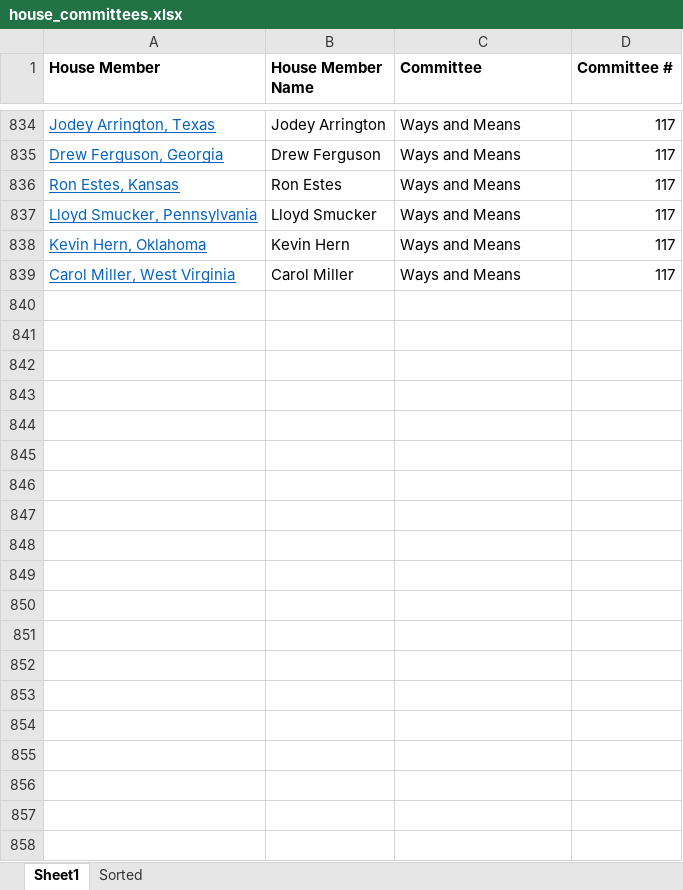
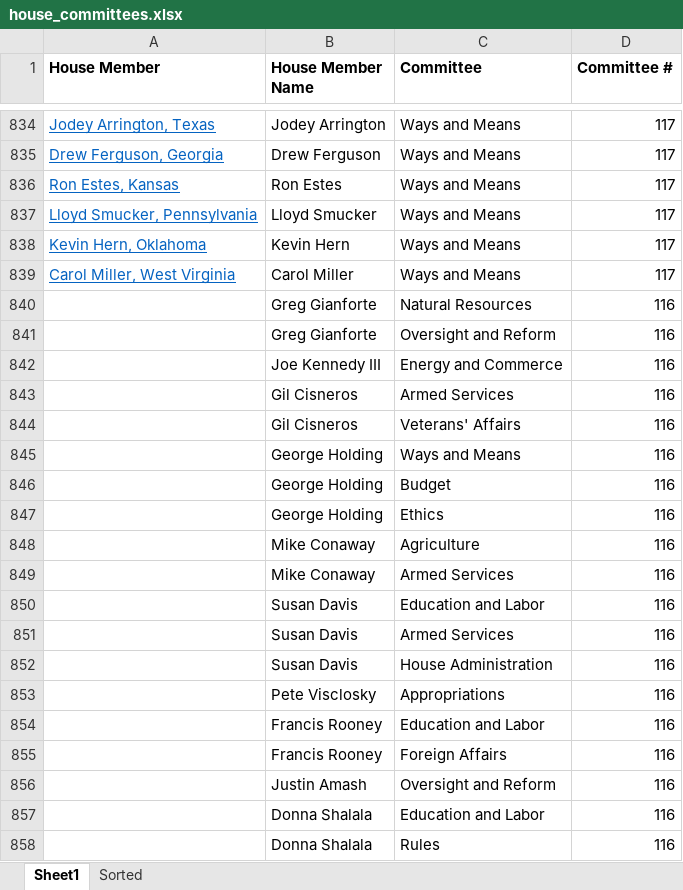
Before and after one commit to davidhqr/bu493-project, an Excel workbook: hannah/house_committees.xlsx, sheet Sheet1, drawn as a sheet; only a part is shown, gaps mark what is left out; values as stored, in another font and other column widths than the file's, no borders; the diff covers the shown part only; the diff names each change by its address in the sheet, - before the commit and + after, or states it on an @@ line.

Commit message:
add 116th congress house members

```diff
--- a/hannah/house_committees.xlsx (sheet Sheet1)
+++ b/hannah/house_committees.xlsx (sheet Sheet1)
+row 840:  | Greg Gianforte | Natural Resources | 116
+row 841:  | Greg Gianforte | Oversight and Reform | 116
+row 842:  | Joe Kennedy III | Energy and Commerce | 116
+row 843:  | Gil Cisneros | Armed Services | 116
+row 844:  | Gil Cisneros | Veterans' Affairs | 116
+row 845:  | George Holding | Ways and Means | 116
+row 846:  | George Holding | Budget | 116
+row 847:  | George Holding | Ethics | 116
+row 848:  | Mike Conaway | Agriculture | 116
+row 849:  | Mike Conaway | Armed Services | 116
+row 850:  | Susan Davis | Education and Labor | 116
+row 851:  | Susan Davis | Armed Services | 116
+row 852:  | Susan Davis | House Administration | 116
+row 853:  | Pete Visclosky | Appropriations | 116
+row 854:  | Francis Rooney | Education and Labor | 116
+row 855:  | Francis Rooney | Foreign Affairs | 116
+row 856:  | Justin Amash | Oversight and Reform | 116
+row 857:  | Donna Shalala | Education and Labor | 116
+row 858:  | Donna Shalala | Rules | 116
```
Also changed, not shown: 13 added rows elsewhere in this sheet, 5 other files.
